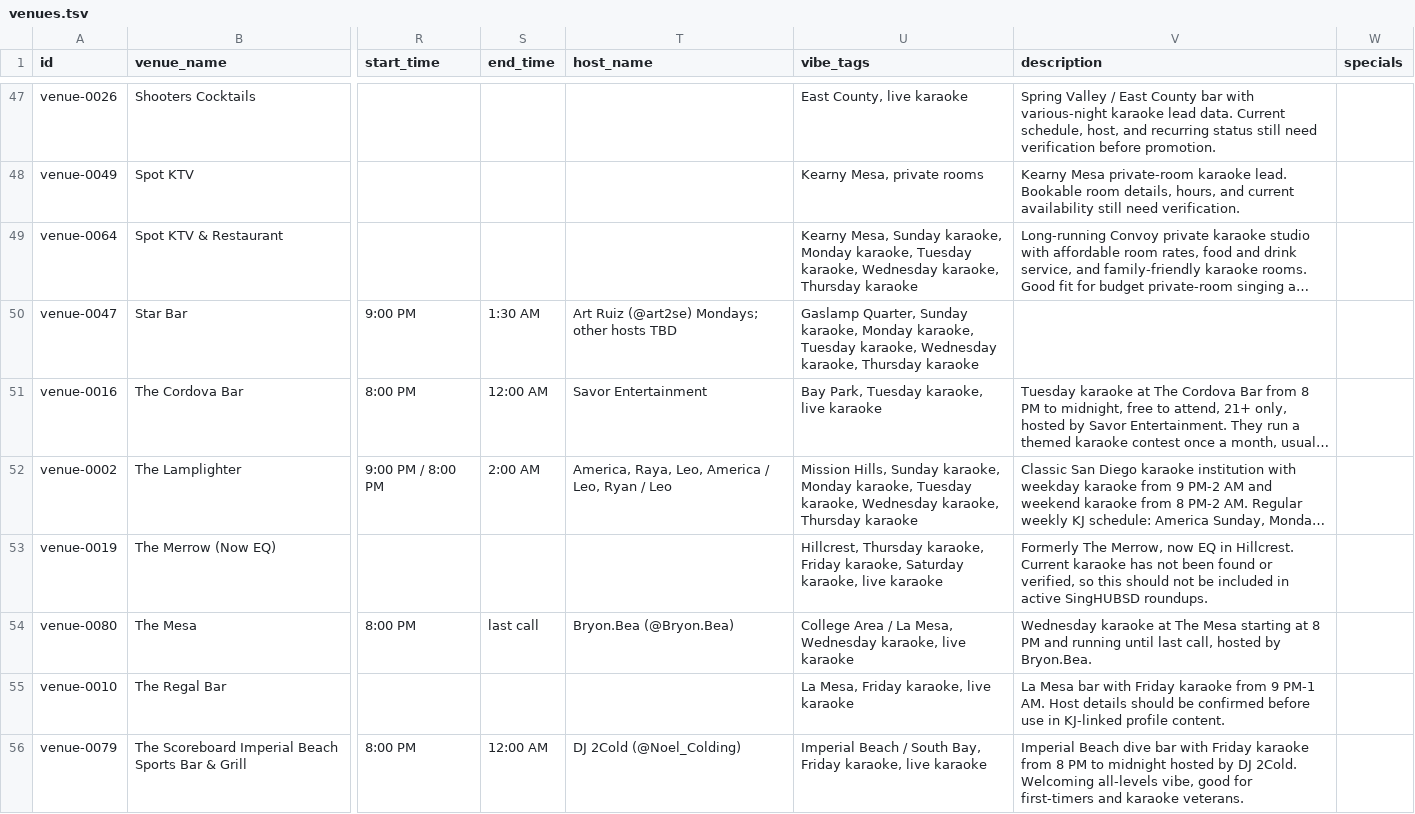
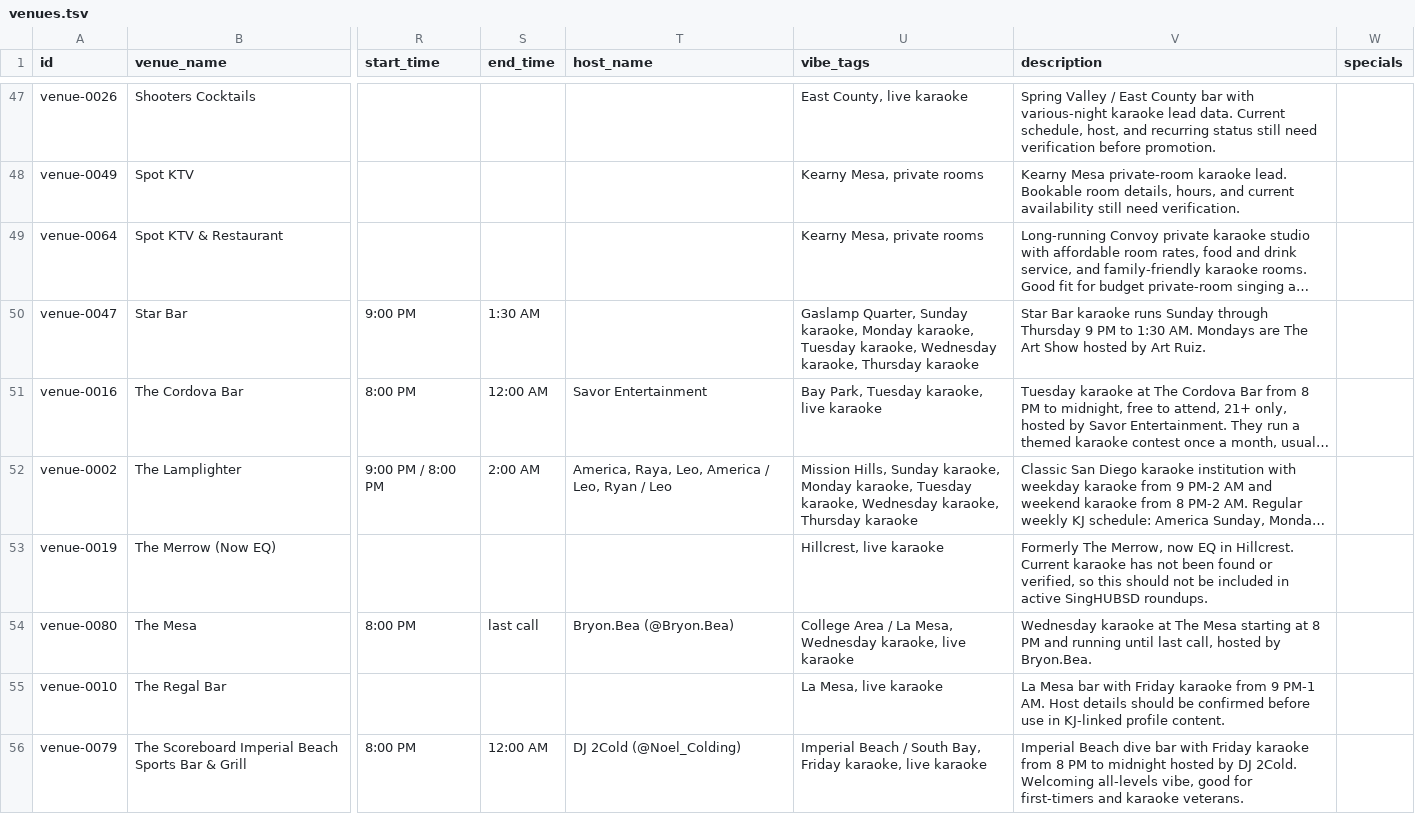
Before and after one commit to whiteinkcreates/singhub, a TSV file: public/data/venues.tsv, drawn as a sheet; only a part is shown, gaps mark what is left out; long unchanged cells end in …; the diff covers the shown part only; the diff names each change by its address in the sheet, - before the commit and + after, or states it on an @@ line.

```diff
--- a/public/data/venues.tsv
+++ b/public/data/venues.tsv
-U49 (vibe_tags): Kearny Mesa, Sunday karaoke, Monday karaoke, Tuesday karaoke, Wednesday karaoke, Thursday karaoke
+U49 (vibe_tags): Kearny Mesa, private rooms
-T50 (host_name): Art Ruiz (@art2se) Mondays; other hosts TBD
+T50 (host_name): (empty)
-V50 (description): (empty)
+V50 (description): Star Bar karaoke runs Sunday through Thursday 9 PM to 1:30 AM. Mondays are The Art Show hosted by Art Ruiz.
-U53 (vibe_tags): Hillcrest, Thursday karaoke, Friday karaoke, Saturday karaoke, live karaoke
+U53 (vibe_tags): Hillcrest, live karaoke
-U55 (vibe_tags): La Mesa, Friday karaoke, live karaoke
+U55 (vibe_tags): La Mesa, live karaoke
```
Also changed, not shown: 33 edited cells elsewhere in this file, 1 other file.
